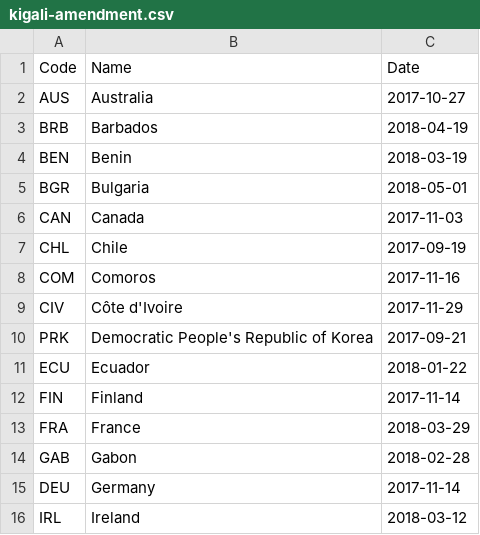
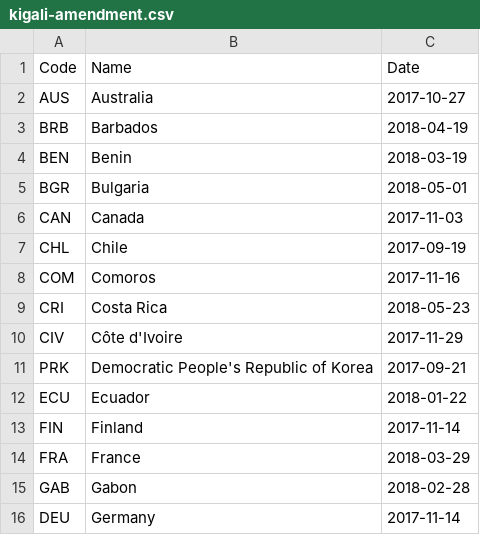
Before and after one commit to openclimatedata/kigali-amendment-entry-into-force, a CSV file: data/kigali-amendment.csv, drawn as a sheet; only a part is shown; the shorter side is filled out with more unchanged rows; the diff names each change by its address in the sheet, - before the commit and + after, or states it on an @@ line.

Commit message:
Update with Costa Rica

```diff
--- a/data/kigali-amendment.csv
+++ b/data/kigali-amendment.csv
+row 9: CRI | Costa Rica | 2018-05-23
```
